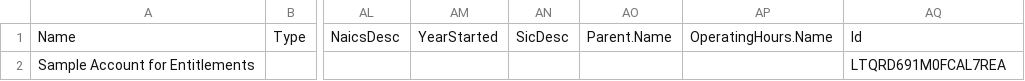
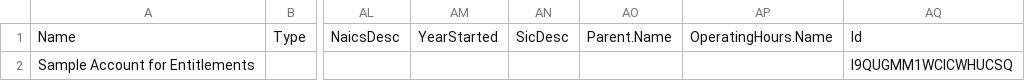
Before and after one commit to karol-zaorski-sage/sfdmu-first-parent-missing-issue, a CSV file: data/source/Account_source.csv, drawn as a sheet; only a part is shown, gaps mark what is left out; the diff names each change by its address in the sheet, - before the commit and + after, or states it on an @@ line.

```diff
--- a/data/source/Account_source.csv
+++ b/data/source/Account_source.csv
-AQ2: LTQRD691M0FCAL7REA
+AQ2: I9QUGMM1WCICWHUCSQ
```
Also changed, not shown: data/source/Opportunity_source.csv, 2 other files.
